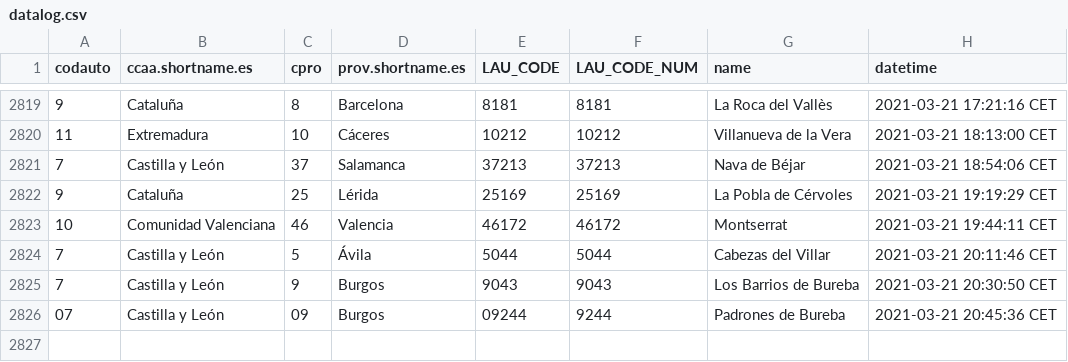
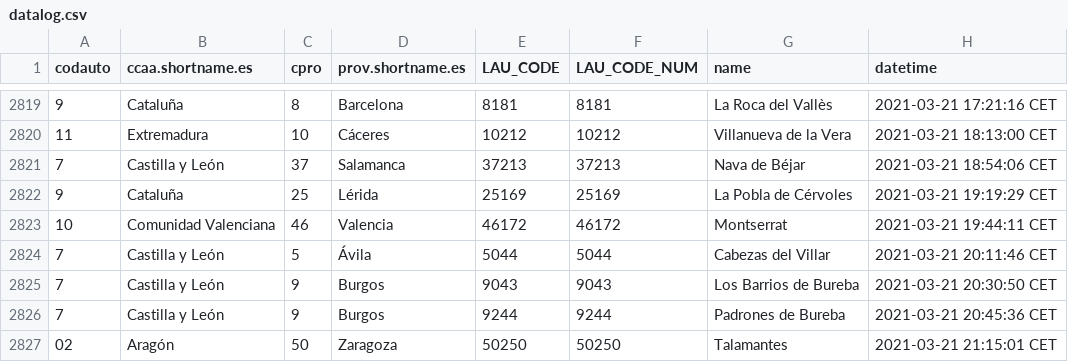
Before and after one commit to dieghernan/spain-munic-bot, a CSV file: assets/datalog.csv, drawn as a sheet; only a part is shown, gaps mark what is left out.

```diff
--- a/assets/datalog.csv
+++ b/assets/datalog.csv
@@ -2825,2 +2825,3 @@
 "7","Castilla y León","9","Burgos","9043",9043,"Los Barrios de Bureba","2021-03-21 20:30:50 CET"
-"07","Castilla y León","09","Burgos","09244",9244,"Padrones de Bureba","2021-03-21 20:45:36 CET"
+"7","Castilla y León","9","Burgos","9244",9244,"Padrones de Bureba","2021-03-21 20:45:36 CET"
+"02","Aragón","50","Zaragoza","50250",50250,"Talamantes","2021-03-21 21:15:01 CET"
```
Also changed, not shown: 7 other files.
